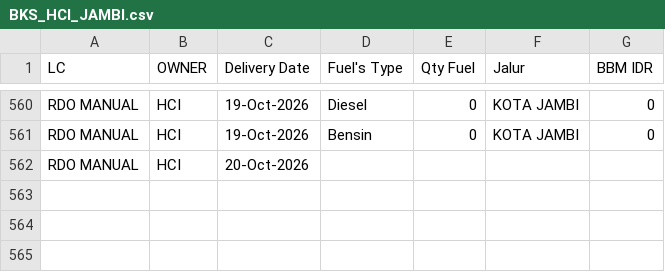
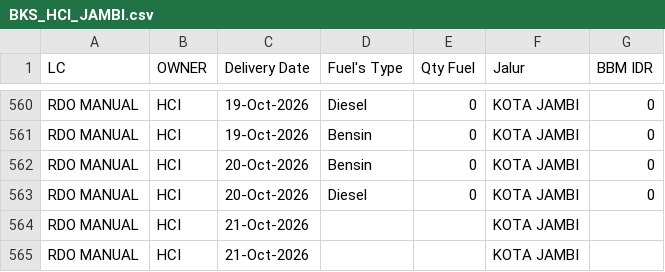
Before and after one commit to heylilyloops/Dashboard-Fuel-Usage-, a CSV file: data/BKS_HCI_JAMBI.csv, drawn as a sheet; only a part is shown, gaps mark what is left out.

```diff
--- a/data/BKS_HCI_JAMBI.csv
+++ b/data/BKS_HCI_JAMBI.csv
@@ -561,2 +561,5 @@ RDO MANUAL,HCI,19-Oct-2026,Diesel,0,KOTA JAMBI,0
 RDO MANUAL,HCI,19-Oct-2026,Bensin,0,KOTA JAMBI,0
-RDO MANUAL,HCI,20-Oct-2026,,,,
+RDO MANUAL,HCI,20-Oct-2026,Bensin,0,KOTA JAMBI,0
+RDO MANUAL,HCI,20-Oct-2026,Diesel,0,KOTA JAMBI,0
+RDO MANUAL,HCI,21-Oct-2026,,,KOTA JAMBI,
+RDO MANUAL,HCI,21-Oct-2026,,,KOTA JAMBI,
```
Also changed, not shown: data/HUB_HCI_JEMBER.csv, data/KLS_JABABEKA.csv, 14 other files.
